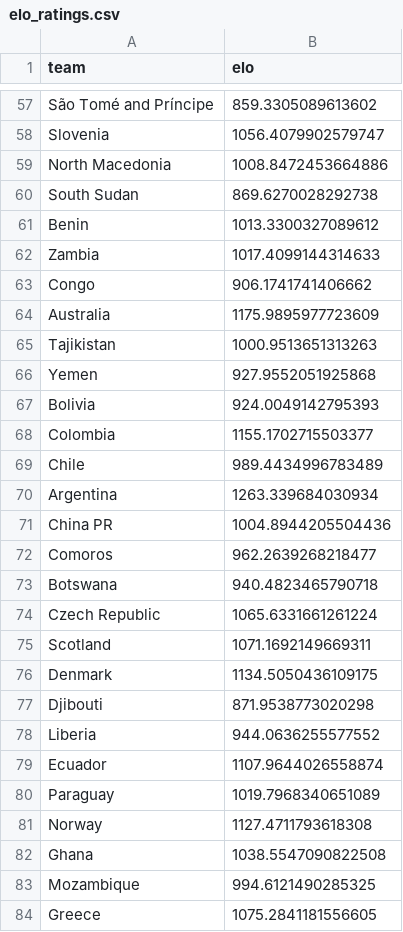
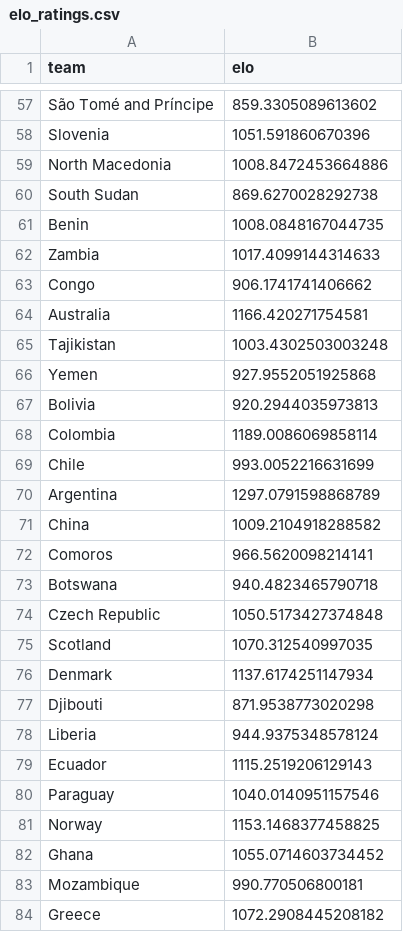
Before and after one commit to atharva-277/FIFA-26, a CSV file: elo_ratings.csv, drawn as a sheet; only a part is shown, gaps mark what is left out; removed rows and columns are numbered as before the commit, all else as after; the diff covers the shown part only; the diff names each change by its address in the sheet, - before the commit and + after, or states it on an @@ line.

```diff
--- a/elo_ratings.csv
+++ b/elo_ratings.csv
-B58 (elo): 1056.4079902579747
+B58 (elo): 1051.591860670396
-B61 (elo): 1013.3300327089612
+B61 (elo): 1008.0848167044735
-B64 (elo): 1175.9895977723609
+B64 (elo): 1166.420271754581
-B65 (elo): 1000.9513651313263
+B65 (elo): 1003.4302503003248
-B67 (elo): 924.0049142795393
+B67 (elo): 920.2944035973813
-B68 (elo): 1155.1702715503377
+B68 (elo): 1189.0086069858114
-B69 (elo): 989.4434996783489
+B69 (elo): 993.0052216631699
-B70 (elo): 1263.339684030934
+B70 (elo): 1297.0791598868789
-row 71: China PR | 1004.8944205504436
+row 71: China | 1009.2104918288582
-B72 (elo): 962.2639268218477
+B72 (elo): 966.5620098214141
-B74 (elo): 1065.6331661261224
+B74 (elo): 1050.5173427374848
-B75 (elo): 1071.1692149669311
+B75 (elo): 1070.312540997035
-B76 (elo): 1134.5050436109175
+B76 (elo): 1137.6174251147934
-B78 (elo): 944.0636255577552
+B78 (elo): 944.9375348578124
-B79 (elo): 1107.9644026558874
+B79 (elo): 1115.2519206129143
-B80 (elo): 1019.7968340651089
+B80 (elo): 1040.0140951157546
-B81 (elo): 1127.4711793618308
+B81 (elo): 1153.1468377458825
-B82 (elo): 1038.5547090822508
+B82 (elo): 1055.0714603734452
-B83 (elo): 994.6121490285325
+B83 (elo): 990.770506800181
-B84 (elo): 1075.2841181556605
+B84 (elo): 1072.2908445208182
```
Also changed, not shown: 1 added row, 1 removed row and 136 edited cells elsewhere in this file, shootouts.csv, 6 other files.
